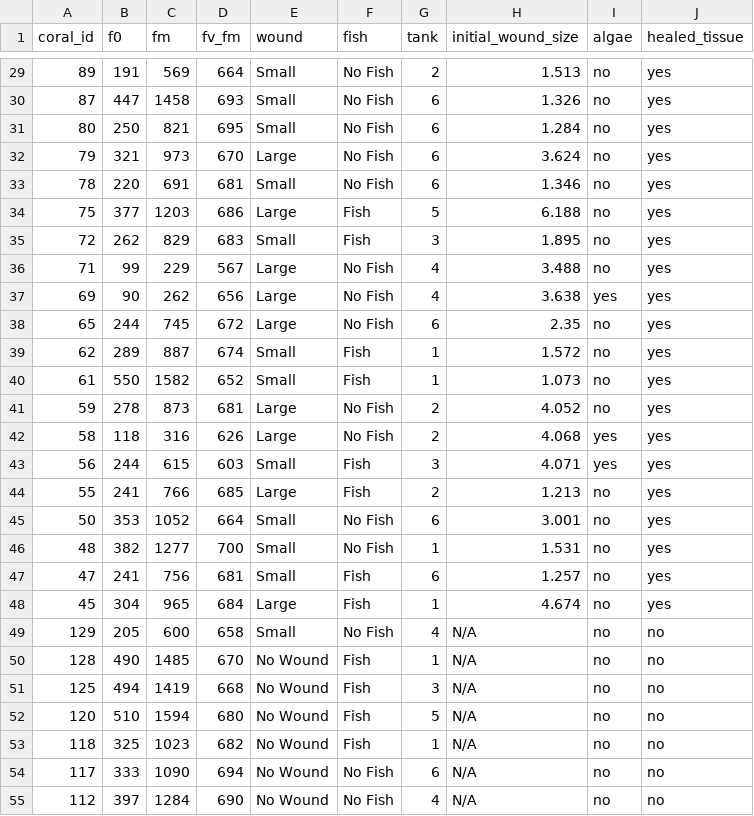
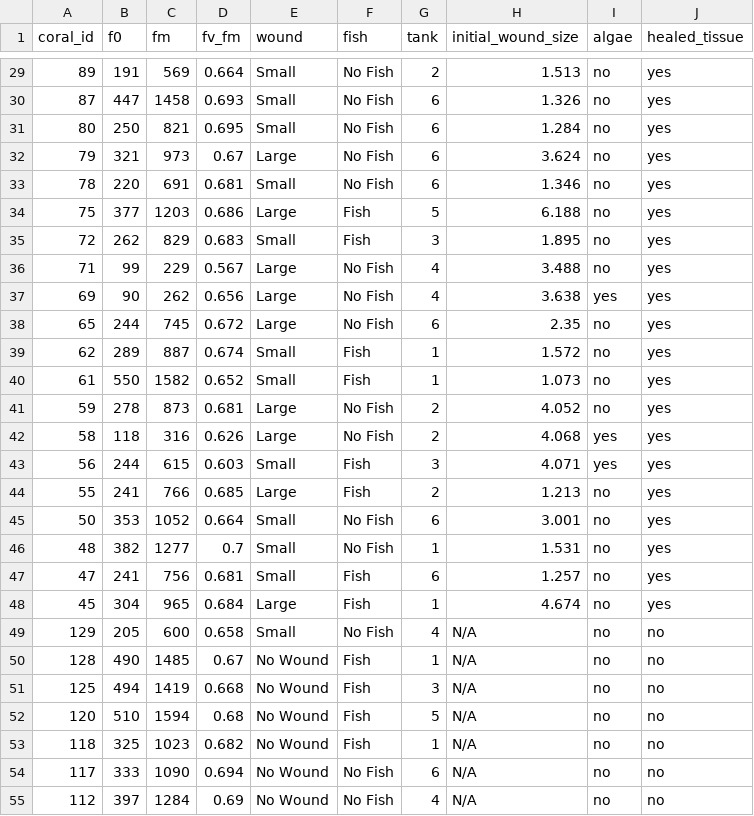
Before and after one commit to haydenvega/fish_code, a CSV file: data/pam_undisturbed_healed_tissue_wound_no_wound.csv, drawn as a sheet; only a part is shown, gaps mark what is left out; the diff covers the shown part only.

```diff
--- a/data/pam_undisturbed_healed_tissue_wound_no_wound.csv
+++ b/data/pam_undisturbed_healed_tissue_wound_no_wound.csv
@@ -29,27 +29,27 @@ coral_id,f0,fm,fv_fm,wound,fish,tank,initial_wound_size,algae,healed_tissue
-89,191,569,664,Small,No Fish,2,1.513,no,yes
-87,447,1458,693,Small,No Fish,6,1.326,no,yes
-80,250,821,695,Small,No Fish,6,1.284,no,yes
-79,321,973,670,Large,No Fish,6,3.624,no,yes
-78,220,691,681,Small,No Fish,6,1.346,no,yes
-75,377,1203,686,Large,Fish,5,6.188,no,yes
-72,262,829,683,Small,Fish,3,1.895,no,yes
-71,99,229,567,Large,No Fish,4,3.488,no,yes
-69,90,262,656,Large,No Fish,4,3.638,yes,yes
-65,244,745,672,Large,No Fish,6,2.35,no,yes
-62,289,887,674,Small,Fish,1,1.572,no,yes
-61,550,1582,652,Small,Fish,1,1.073,no,yes
-59,278,873,681,Large,No Fish,2,4.052,no,yes
-58,118,316,626,Large,No Fish,2,4.068,yes,yes
-56,244,615,603,Small,Fish,3,4.071,yes,yes
-55,241,766,685,Large,Fish,2,1.213,no,yes
-50,353,1052,664,Small,No Fish,6,3.001,no,yes
-48,382,1277,700,Small,No Fish,1,1.531,no,yes
-47,241,756,681,Small,Fish,6,1.257,no,yes
-45,304,965,684,Large,Fish,1,4.674,no,yes
-129,205,600,658,Small,No Fish,4,N/A,no,no
-128,490,1485,670,No Wound,Fish,1,N/A,no,no
-125,494,1419,668,No Wound,Fish,3,N/A,no,no
-120,510,1594,680,No Wound,Fish,5,N/A,no,no
-118,325,1023,682,No Wound,Fish,1,N/A,no,no
-117,333,1090,694,No Wound,No Fish,6,N/A,no,no
-112,397,1284,690,No Wound,No Fish,4,N/A,no,no
+89,191,569,0.664,Small,No Fish,2,1.513,no,yes
+87,447,1458,0.693,Small,No Fish,6,1.326,no,yes
+80,250,821,0.695,Small,No Fish,6,1.284,no,yes
+79,321,973,0.67,Large,No Fish,6,3.624,no,yes
+78,220,691,0.681,Small,No Fish,6,1.346,no,yes
+75,377,1203,0.686,Large,Fish,5,6.188,no,yes
+72,262,829,0.683,Small,Fish,3,1.895,no,yes
+71,99,229,0.567,Large,No Fish,4,3.488,no,yes
+69,90,262,0.656,Large,No Fish,4,3.638,yes,yes
+65,244,745,0.672,Large,No Fish,6,2.35,no,yes
+62,289,887,0.674,Small,Fish,1,1.572,no,yes
+61,550,1582,0.652,Small,Fish,1,1.073,no,yes
+59,278,873,0.681,Large,No Fish,2,4.052,no,yes
+58,118,316,0.626,Large,No Fish,2,4.068,yes,yes
+56,244,615,0.603,Small,Fish,3,4.071,yes,yes
+55,241,766,0.685,Large,Fish,2,1.213,no,yes
+50,353,1052,0.664,Small,No Fish,6,3.001,no,yes
+48,382,1277,0.7,Small,No Fish,1,1.531,no,yes
+47,241,756,0.681,Small,Fish,6,1.257,no,yes
+45,304,965,0.684,Large,Fish,1,4.674,no,yes
+129,205,600,0.658,Small,No Fish,4,N/A,no,no
+128,490,1485,0.67,No Wound,Fish,1,N/A,no,no
+125,494,1419,0.668,No Wound,Fish,3,N/A,no,no
+120,510,1594,0.68,No Wound,Fish,5,N/A,no,no
+118,325,1023,0.682,No Wound,Fish,1,N/A,no,no
+117,333,1090,0.694,No Wound,No Fish,6,N/A,no,no
+112,397,1284,0.69,No Wound,No Fish,4,N/A,no,no
```
Also changed, not shown: 45 edited cells elsewhere in this file, 7 other files.
